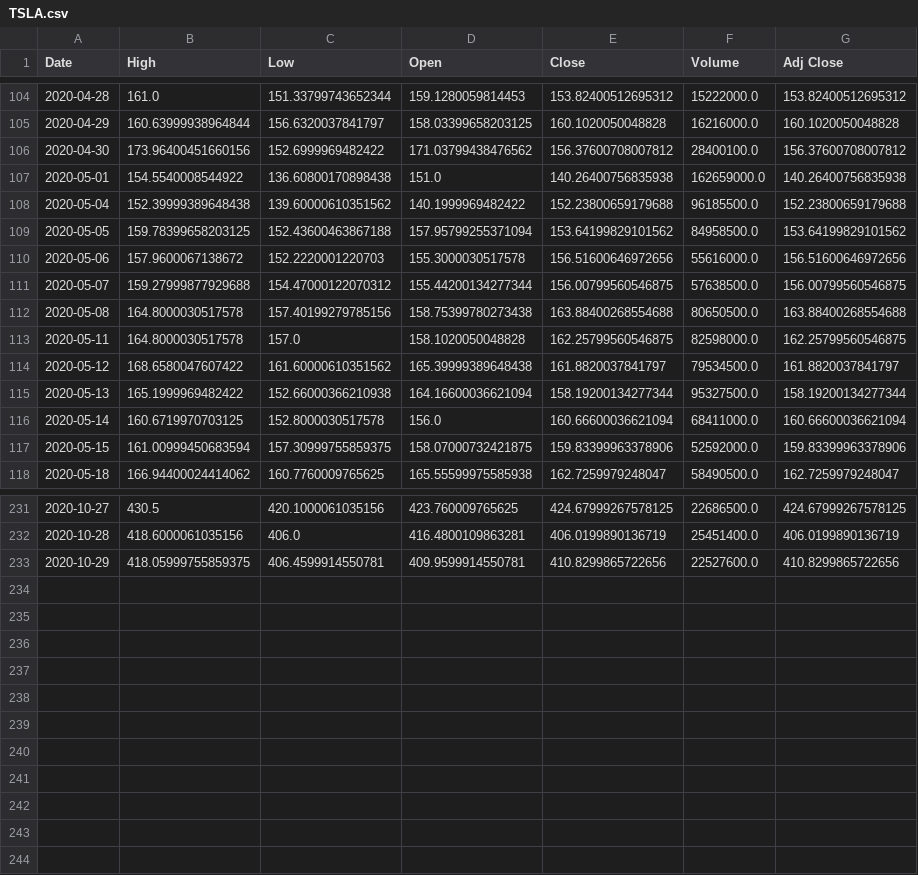
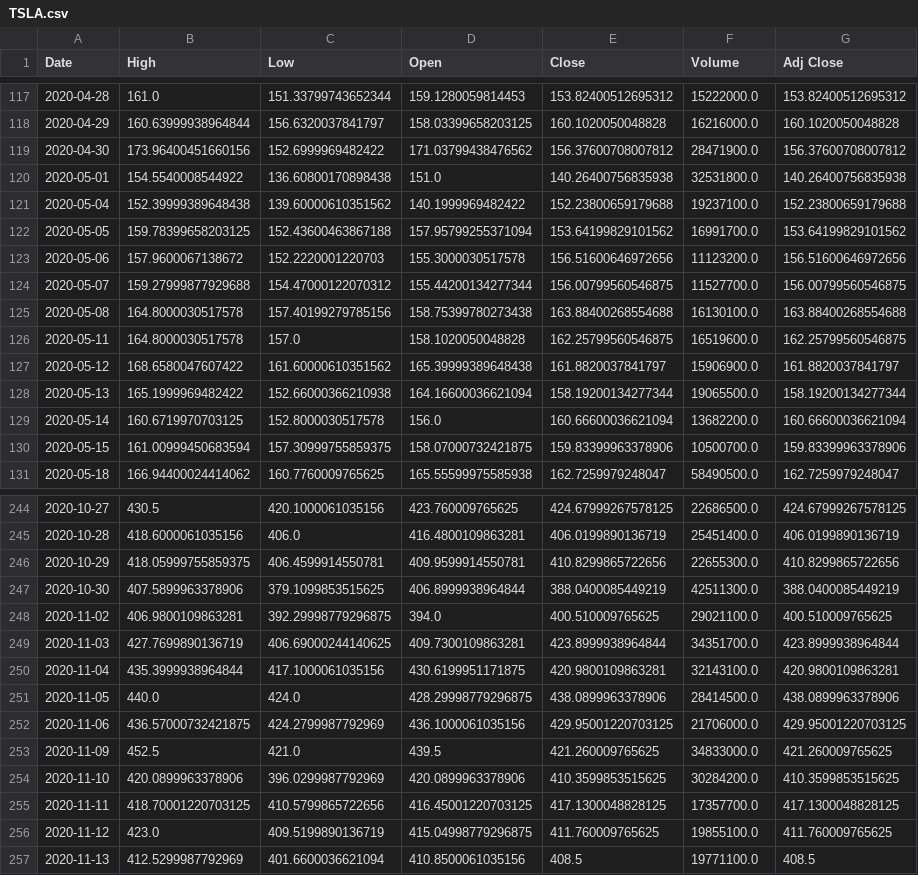
Before and after one commit to Vaishnav2804/ezfinup, a CSV file: TSLA.csv, drawn as a sheet; only a part is shown, gaps mark what is left out; the diff covers the shown part only.

```diff
--- a/TSLA.csv
+++ b/TSLA.csv
@@ -105,14 +118,14 @@ Date,High,Low,Open,Close,Volume,Adj Close
 2020-04-29,160.63999938964844,156.6320037841797,158.03399658203125,160.1020050048828,16216000.0,160.1020050048828
-2020-04-30,173.96400451660156,152.6999969482422,171.03799438476562,156.37600708007812,28400100.0,156.37600708007812
-2020-05-01,154.5540008544922,136.60800170898438,151.0,140.26400756835938,162659000.0,140.26400756835938
-2020-05-04,152.39999389648438,139.60000610351562,140.1999969482422,152.23800659179688,96185500.0,152.23800659179688
-2020-05-05,159.78399658203125,152.43600463867188,157.95799255371094,153.64199829101562,84958500.0,153.64199829101562
-2020-05-06,157.9600067138672,152.2220001220703,155.3000030517578,156.51600646972656,55616000.0,156.51600646972656
-2020-05-07,159.27999877929688,154.47000122070312,155.44200134277344,156.00799560546875,57638500.0,156.00799560546875
-2020-05-08,164.8000030517578,157.40199279785156,158.75399780273438,163.88400268554688,80650500.0,163.88400268554688
-2020-05-11,164.8000030517578,157.0,158.1020050048828,162.25799560546875,82598000.0,162.25799560546875
-2020-05-12,168.6580047607422,161.60000610351562,165.39999389648438,161.8820037841797,79534500.0,161.8820037841797
-2020-05-13,165.1999969482422,152.66000366210938,164.16600036621094,158.19200134277344,95327500.0,158.19200134277344
-2020-05-14,160.6719970703125,152.8000030517578,156.0,160.66600036621094,68411000.0,160.66600036621094
-2020-05-15,161.00999450683594,157.30999755859375,158.07000732421875,159.83399963378906,52592000.0,159.83399963378906
+2020-04-30,173.96400451660156,152.6999969482422,171.03799438476562,156.37600708007812,28471900.0,156.37600708007812
+2020-05-01,154.5540008544922,136.60800170898438,151.0,140.26400756835938,32531800.0,140.26400756835938
+2020-05-04,152.39999389648438,139.60000610351562,140.1999969482422,152.23800659179688,19237100.0,152.23800659179688
+2020-05-05,159.78399658203125,152.43600463867188,157.95799255371094,153.64199829101562,16991700.0,153.64199829101562
+2020-05-06,157.9600067138672,152.2220001220703,155.3000030517578,156.51600646972656,11123200.0,156.51600646972656
+2020-05-07,159.27999877929688,154.47000122070312,155.44200134277344,156.00799560546875,11527700.0,156.00799560546875
+2020-05-08,164.8000030517578,157.40199279785156,158.75399780273438,163.88400268554688,16130100.0,163.88400268554688
+2020-05-11,164.8000030517578,157.0,158.1020050048828,162.25799560546875,16519600.0,162.25799560546875
+2020-05-12,168.6580047607422,161.60000610351562,165.39999389648438,161.8820037841797,15906900.0,161.8820037841797
+2020-05-13,165.1999969482422,152.66000366210938,164.16600036621094,158.19200134277344,19065500.0,158.19200134277344
+2020-05-14,160.6719970703125,152.8000030517578,156.0,160.66600036621094,13682200.0,160.66600036621094
+2020-05-15,161.00999450683594,157.30999755859375,158.07000732421875,159.83399963378906,10500700.0,159.83399963378906
 2020-05-18,166.94400024414062,160.7760009765625,165.55599975585938,162.7259979248047,58490500.0,162.7259979248047
@@ -232,2 +245,13 @@ Date,High,Low,Open,Close,Volume,Adj Close
 2020-10-28,418.6000061035156,406.0,416.4800109863281,406.0199890136719,25451400.0,406.0199890136719
-2020-10-29,418.05999755859375,406.4599914550781,409.9599914550781,410.8299865722656,22527600.0,410.8299865722656
+2020-10-29,418.05999755859375,406.4599914550781,409.9599914550781,410.8299865722656,22655300.0,410.8299865722656
+2020-10-30,407.5899963378906,379.1099853515625,406.8999938964844,388.0400085449219,42511300.0,388.0400085449219
+2020-11-02,406.9800109863281,392.29998779296875,394.0,400.510009765625,29021100.0,400.510009765625
+2020-11-03,427.7699890136719,406.69000244140625,409.7300109863281,423.8999938964844,34351700.0,423.8999938964844
+2020-11-04,435.3999938964844,417.1000061035156,430.6199951171875,420.9800109863281,32143100.0,420.9800109863281
+2020-11-05,440.0,424.0,428.29998779296875,438.0899963378906,28414500.0,438.0899963378906
+2020-11-06,436.57000732421875,424.2799987792969,436.1000061035156,429.95001220703125,21706000.0,429.95001220703125
+2020-11-09,452.5,421.0,439.5,421.260009765625,34833000.0,421.260009765625
+2020-11-10,420.0899963378906,396.0299987792969,420.0899963378906,410.3599853515625,30284200.0,410.3599853515625
+2020-11-11,418.70001220703125,410.5799865722656,416.45001220703125,417.1300048828125,17357700.0,417.1300048828125
+2020-11-12,423.0,409.5199890136719,415.04998779296875,411.760009765625,19855100.0,411.760009765625
+2020-11-13,412.5299987792969,401.6600036621094,410.8500061035156,408.5,19771100.0,408.5
```
Also changed, not shown: 13 added rows elsewhere in this file, 20 other files.
